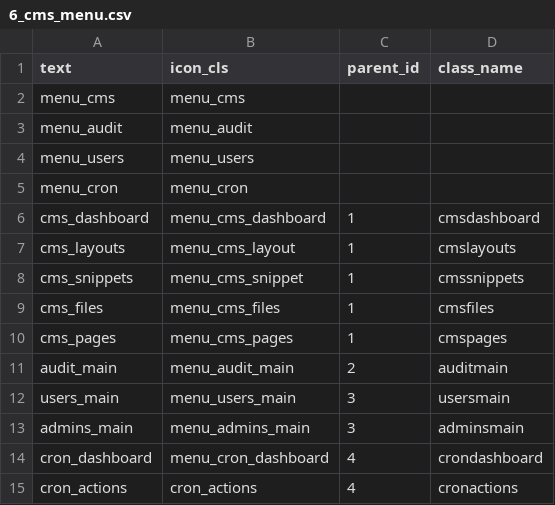
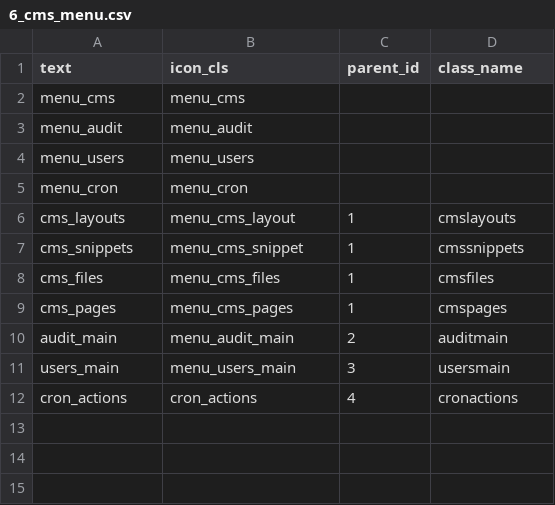
Before and after one commit to cosminrentea/roda, a CSV file: src/main/resources/csv-extra/6_cms_menu.csv, drawn as a sheet; the diff names each change by its address in the sheet, - before the commit and + after, or states it on an @@ line.

Commit message:
deleted obsolete items

```diff
--- a/src/main/resources/csv-extra/6_cms_menu.csv
+++ b/src/main/resources/csv-extra/6_cms_menu.csv
-row 6: cms_dashboard | menu_cms_dashboard | 1 | cmsdashboard
-row 13: admins_main | menu_admins_main | 3 | adminsmain
-row 14: cron_dashboard | menu_cron_dashboard | 4 | crondashboard
```
